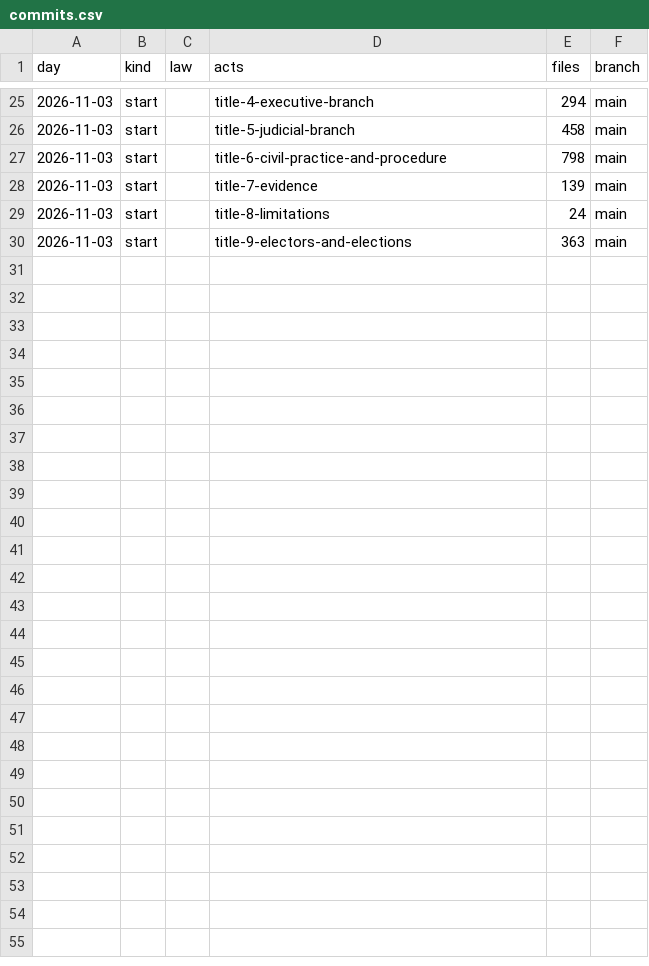
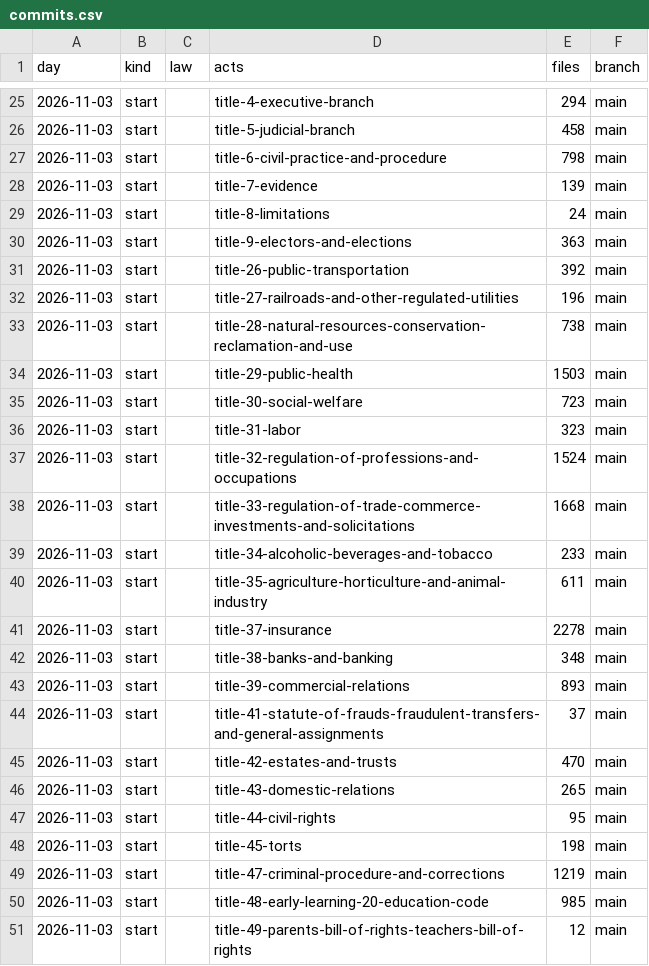
Before and after one commit to lexifina/united-states-florida-law, a CSV file: data/commits.csv, drawn as a sheet; only a part is shown, gaps mark what is left out.

Commit message:
Documentation, tables, tools and REPRODUCE.md
Appended 21 commits to c6936f35be30; corpus sha256 a59e588c3e11682cb75427b36ed411d497bdf6bc4db7e7dd451f033501e7d838, data retrieved 2026-11-03.

```diff
--- a/data/commits.csv
+++ b/data/commits.csv
@@ -30 +30,22 @@ day,kind,law,acts,files,branch
 2026-11-03,start,,title-9-electors-and-elections,363,main
+2026-11-03,start,,title-26-public-transportation,392,main
+2026-11-03,start,,title-27-railroads-and-other-regulated-utilities,196,main
+2026-11-03,start,,title-28-natural-resources-conservation-reclamation-and-use,738,main
+2026-11-03,start,,title-29-public-health,1503,main
+2026-11-03,start,,title-30-social-welfare,723,main
+2026-11-03,start,,title-31-labor,323,main
+2026-11-03,start,,title-32-regulation-of-professions-and-occupations,1524,main
+2026-11-03,start,,title-33-regulation-of-trade-commerce-investments-and-solicitations,1668,main
+2026-11-03,start,,title-34-alcoholic-beverages-and-tobacco,233,main
+2026-11-03,start,,title-35-agriculture-horticulture-and-animal-industry,611,main
+2026-11-03,start,,title-37-insurance,2278,main
+2026-11-03,start,,title-38-banks-and-banking,348,main
+2026-11-03,start,,title-39-commercial-relations,893,main
+2026-11-03,start,,title-41-statute-of-frauds-fraudulent-transfers-and-general-assignments,37,main
+2026-11-03,start,,title-42-estates-and-trusts,470,main
+2026-11-03,start,,title-43-domestic-relations,265,main
+2026-11-03,start,,title-44-civil-rights,95,main
+2026-11-03,start,,title-45-torts,198,main
+2026-11-03,start,,title-47-criminal-procedure-and-corrections,1219,main
+2026-11-03,start,,title-48-early-learning-20-education-code,985,main
+2026-11-03,start,,title-49-parents-bill-of-rights-teachers-bill-of-rights,12,main
```
Also changed, not shown: 24 other files.
